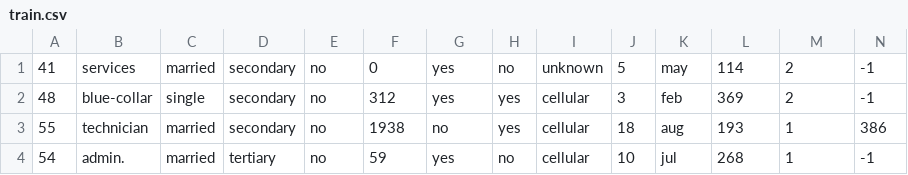
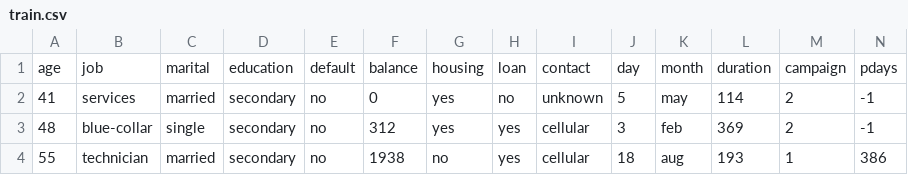
Before and after one commit to jakehirst/Machine-Learning, a CSV file: DecisionTree/bank/train.csv, drawn as a sheet; only a part is shown; the shorter side is filled out with more unchanged rows; rows hold the shown columns only; the diff names each change by its address in the sheet, - before the commit and + after, or states it on an @@ line.

```diff
--- a/DecisionTree/bank/train.csv
+++ b/DecisionTree/bank/train.csv
+row 1: age | job | marital | education | default | balance | housing | loan | contact | day | month | duration | campaign | pdays
```
Also changed, not shown: 3 other files.
